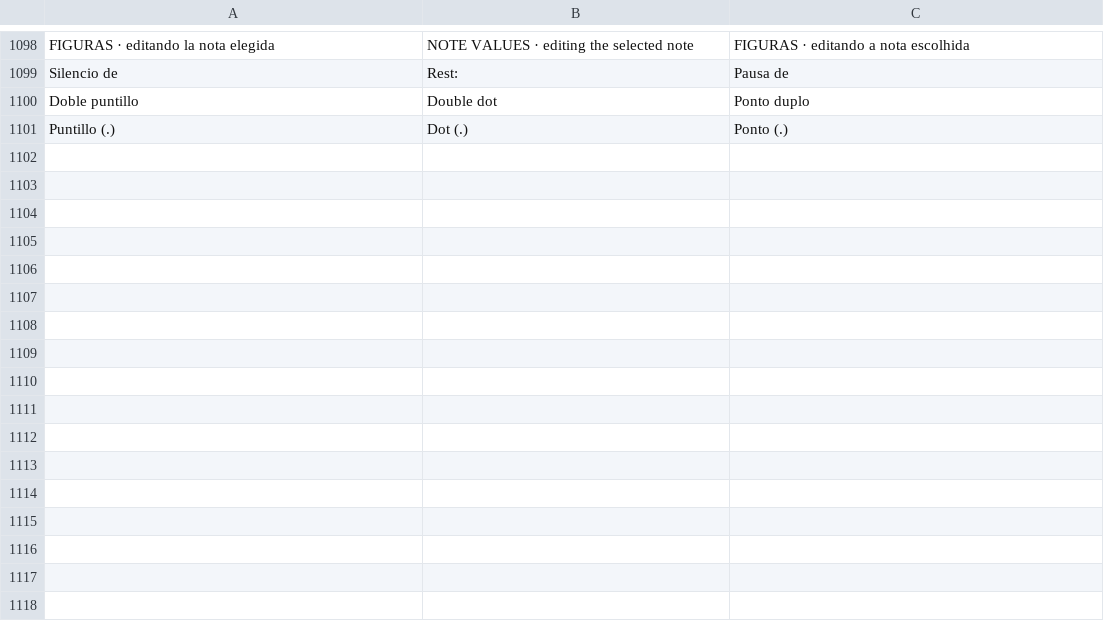
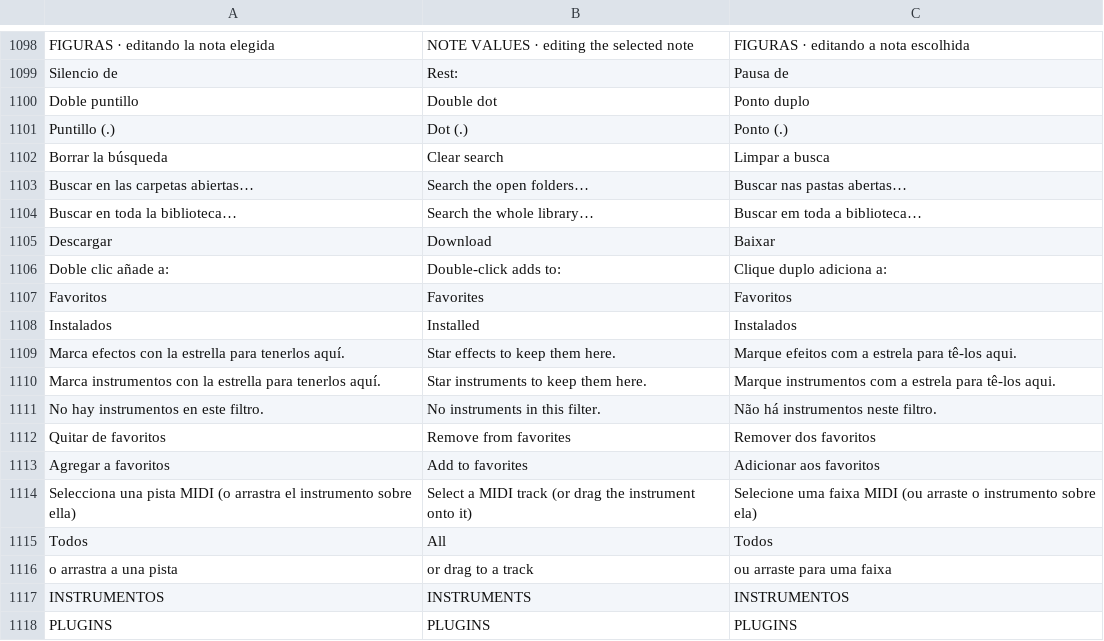
Before and after one commit to quantexpy69/quantumdaw, a TSV file: crates/app/src/i18n.tsv, drawn as a sheet; only a part is shown, gaps mark what is left out; the diff names each change by its address in the sheet, - before the commit and + after, or states it on an @@ line.

Commit message:
Quantum DAW 0.34.0
Pantalla de inicio: novedades y tienda en tarjetas con imagen
- Las novedades del blog y los productos de la tienda se ven como tarjetas grandes con su imagen arriba (recortada para llenar, sin deformar), fecha o tipo, título, resumen y pie.
- Las imágenes se descargan en segundo plano y se guardan en caché: se ven al momento en la siguiente sesión, aun sin conexión.
- Sin imagen, cada tarjeta lleva una portada dibujada con su color: logo para las noticias, perilla para plugins, teclado para instrumentos y onda para sonidos.
- Precio en píldora (gratis en verde), etiqueta destacada (por ejemplo «Nuevo»), sombra y elevación al pasar el ratón; hasta dos filas de productos.

Biblioteca reorganizada
- Buscador único con lupa: busca a la vez en efectos, instrumentos y plugins, con los resultados agrupados; en Muestras filtra los archivos de las carpetas abiertas.
- Pestañas con icono (muestras, efectos, instrumentos, plugins) y contador cuando entra; se siguen reordenando arrastrándolas.
- Filtros en chips: categorías de efectos, familias de instrumentos, instalados, formato de plugin (VST3, LV2, CLAP) y favoritos.
- Favoritos con estrella para efectos e instrumentos (se recuerdan).
- Efectos en tarjetas con un icono dibujado de lo que hace cada uno y su color.
- Instrumentos con icono de familia, estado en píldora (instalado, tamaño o progreso de la descarga) y estrella.
- Plugins de terceros con su formato en color.

```diff
--- a/crates/app/src/i18n.tsv
+++ b/crates/app/src/i18n.tsv
+row 1102: Borrar la búsqueda | Clear search | Limpar a busca
+row 1103: Buscar en las carpetas abiertas… | Search the open folders… | Buscar nas pastas abertas…
+row 1104: Buscar en toda la biblioteca… | Search the whole library… | Buscar em toda a biblioteca…
+row 1105: Descargar | Download | Baixar
+row 1106: Doble clic añade a: | Double-click adds to: | Clique duplo adiciona a:
+row 1107: Favoritos | Favorites | Favoritos
+row 1108: Instalados | Installed | Instalados
+row 1109: Marca efectos con la estrella para tenerlos aquí. | Star effects to keep them here. | Marque efeitos com a estrela para tê-los aqui.
+row 1110: Marca instrumentos con la estrella para tenerlos aquí. | Star instruments to keep them here. | Marque instrumentos com a estrela para tê-los aqui.
+row 1111: No hay instrumentos en este filtro. | No instruments in this filter. | Não há instrumentos neste filtro.
+row 1112: Quitar de favoritos | Remove from favorites | Remover dos favoritos
+row 1113: Agregar a favoritos | Add to favorites | Adicionar aos favoritos
+row 1114: Selecciona una pista MIDI (o arrastra el instrumento sobre ella) | Select a MIDI track (or drag the instrument onto it) | Selecione uma faixa MIDI (ou arraste o instrumento sobre ela)
+row 1115: Todos | All | Todos
+row 1116: o arrastra a una pista | or drag to a track | ou arraste para uma faixa
+row 1117: INSTRUMENTOS | INSTRUMENTS | INSTRUMENTOS
+row 1118: PLUGINS | PLUGINS | PLUGINS
```
Also changed, not shown: 9 other files.
